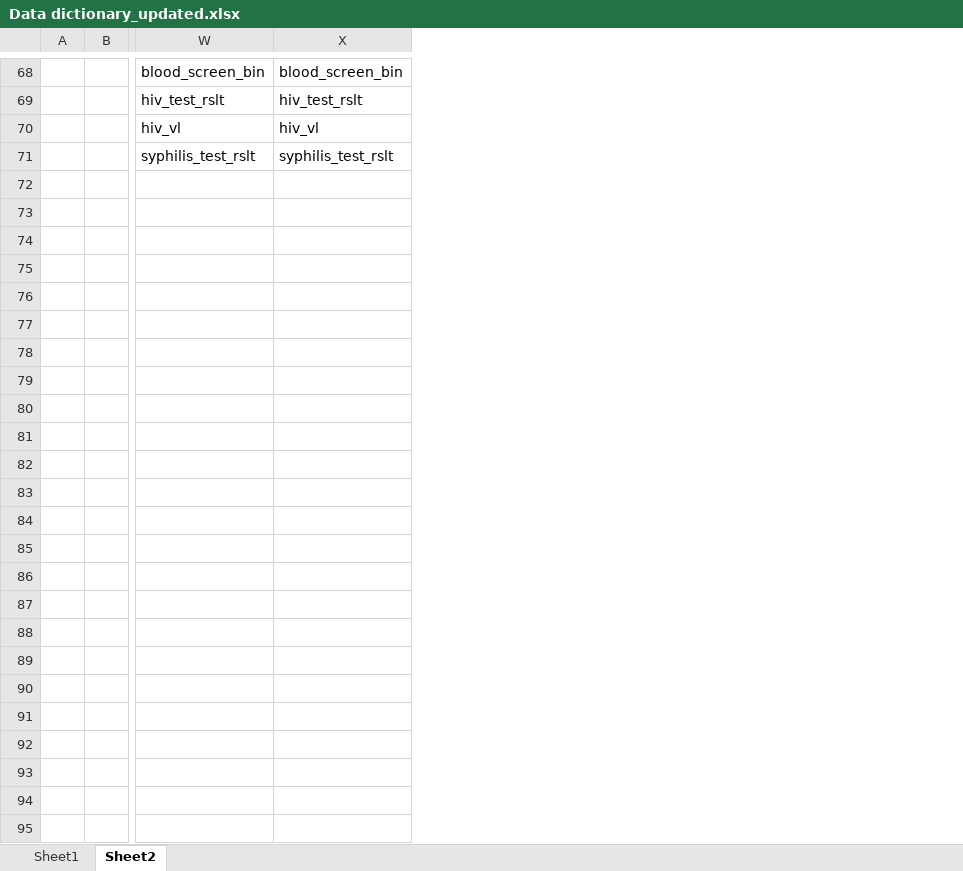
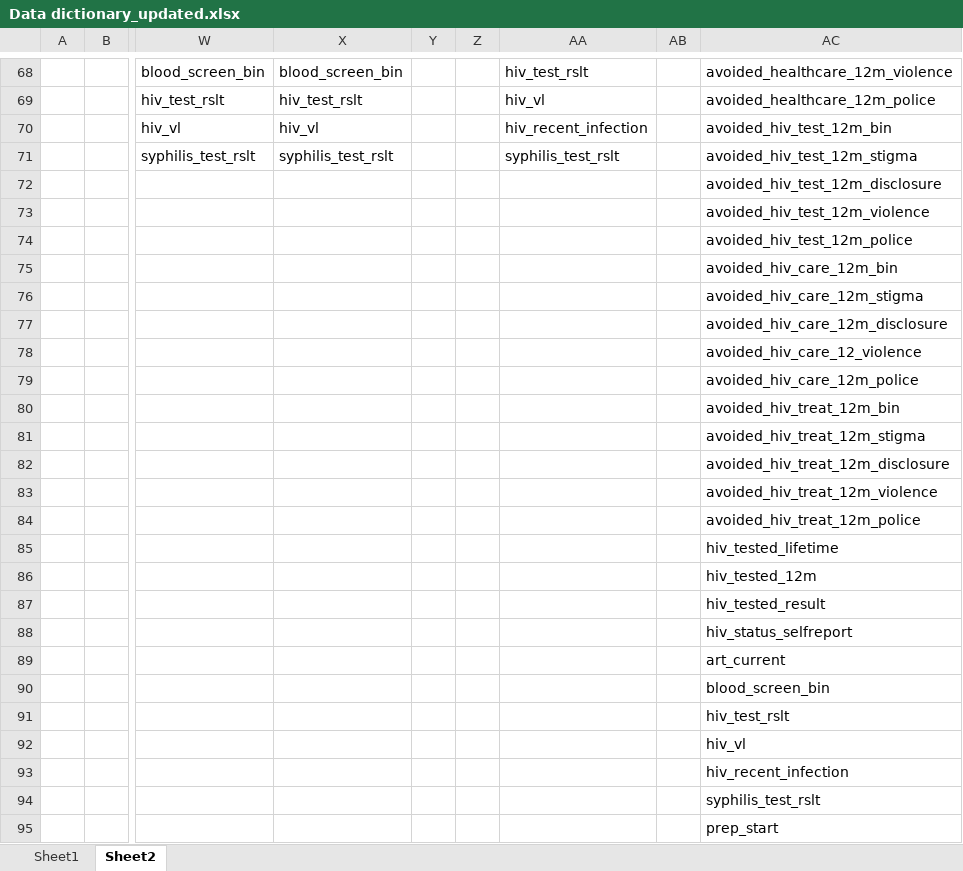
Before and after one commit to JoshuaDaweUoB/Ukraine-IBBS-SW-analysis, an Excel workbook: Data dictionary_updated.xlsx, sheet Sheet2, drawn as a sheet; only a part is shown, gaps mark what is left out; values as stored, in another font and other column widths than the file's, no borders; rows hold the shown columns only; the diff names each change by its address in the sheet, - before the commit and + after, or states it on an @@ line.

```diff
--- a/Data dictionary_updated.xlsx (sheet Sheet2)
+++ b/Data dictionary_updated.xlsx (sheet Sheet2)
+column Y, empty
+column Z, empty
+column AA, rows 68-71: hiv_test_rslt | hiv_vl | hiv_recent_infection | syphilis_test_rslt
+column AB, empty
+column AC, rows 68-71: avoided_healthcare_12m_violence | avoided_healthcare_12m_police | avoided_hiv_test_12m_bin | avoided_hiv_test_12m_stigma
+row 72:  |  |  |  |  |  |  |  | avoided_hiv_test_12m_disclosure
+row 73:  |  |  |  |  |  |  |  | avoided_hiv_test_12m_violence
+row 74:  |  |  |  |  |  |  |  | avoided_hiv_test_12m_police
+row 75:  |  |  |  |  |  |  |  | avoided_hiv_care_12m_bin
+row 76:  |  |  |  |  |  |  |  | avoided_hiv_care_12m_stigma
+row 77:  |  |  |  |  |  |  |  | avoided_hiv_care_12m_disclosure
+row 78:  |  |  |  |  |  |  |  | avoided_hiv_care_12_violence
+row 79:  |  |  |  |  |  |  |  | avoided_hiv_care_12m_police
+row 80:  |  |  |  |  |  |  |  | avoided_hiv_treat_12m_bin
+row 81:  |  |  |  |  |  |  |  | avoided_hiv_treat_12m_stigma
+row 82:  |  |  |  |  |  |  |  | avoided_hiv_treat_12m_disclosure
+row 83:  |  |  |  |  |  |  |  | avoided_hiv_treat_12m_violence
+row 84:  |  |  |  |  |  |  |  | avoided_hiv_treat_12m_police
+row 85:  |  |  |  |  |  |  |  | hiv_tested_lifetime
+row 86:  |  |  |  |  |  |  |  | hiv_tested_12m
+row 87:  |  |  |  |  |  |  |  | hiv_tested_result
+row 88:  |  |  |  |  |  |  |  | hiv_status_selfreport
+row 89:  |  |  |  |  |  |  |  | art_current
+row 90:  |  |  |  |  |  |  |  | blood_screen_bin
+row 91:  |  |  |  |  |  |  |  | hiv_test_rslt
+row 92:  |  |  |  |  |  |  |  | hiv_vl
+row 93:  |  |  |  |  |  |  |  | hiv_recent_infection
+row 94:  |  |  |  |  |  |  |  | syphilis_test_rslt
+row 95:  |  |  |  |  |  |  |  | prep_start
```
Also changed, not shown: Questions.xlsx, 1 other file.
